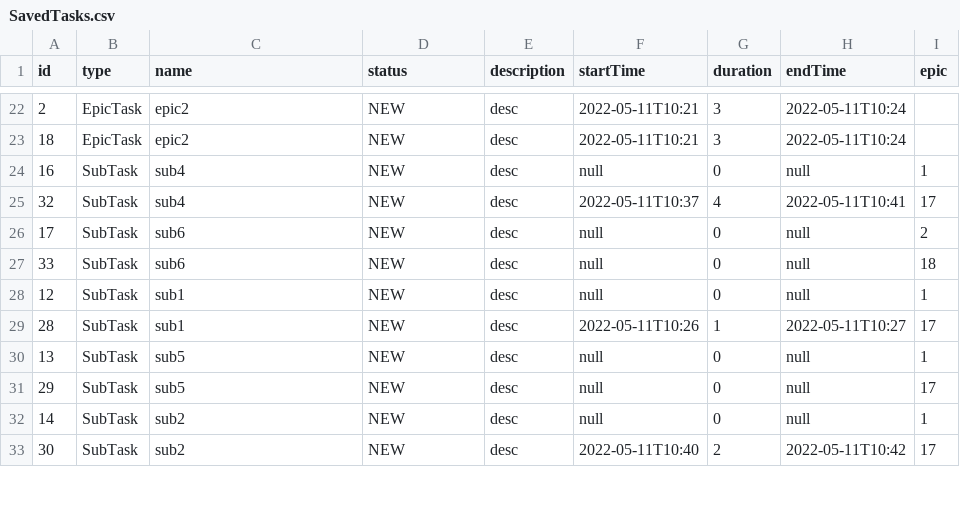
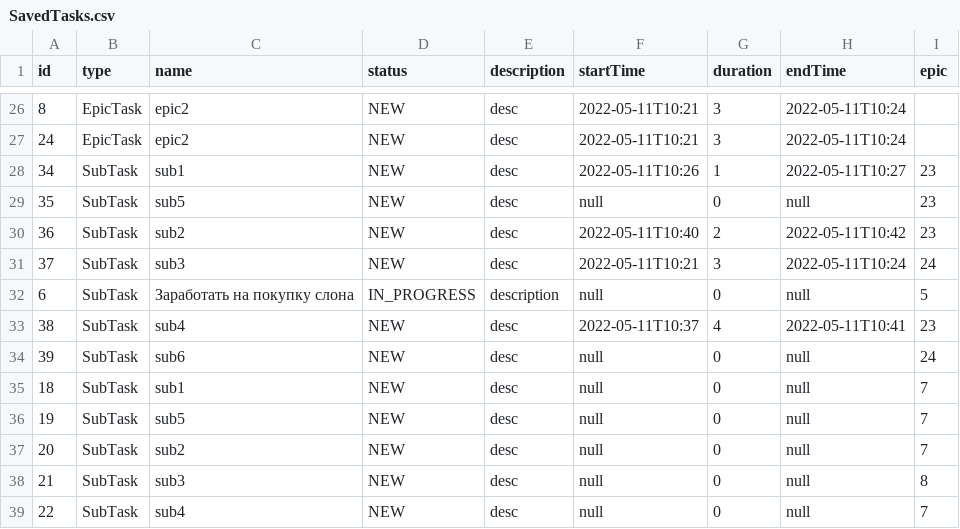
Before and after one commit to valikaev1989/Task-manager, a CSV file: SavedTasks.csv, drawn as a sheet; only a part is shown, gaps mark what is left out; the diff covers the shown part only.

```diff
--- a/SavedTasks.csv
+++ b/SavedTasks.csv
@@ -22,12 +26,14 @@ id;type;name;status;description;startTime;duration;endTime;epic
-2;EpicTask;epic2;NEW;desc;2022-05-11T10:21;3;2022-05-11T10:24
-18;EpicTask;epic2;NEW;desc;2022-05-11T10:21;3;2022-05-11T10:24
-16;SubTask;sub4;NEW;desc;null;0;null;1
-32;SubTask;sub4;NEW;desc;2022-05-11T10:37;4;2022-05-11T10:41;17
-17;SubTask;sub6;NEW;desc;null;0;null;2
-33;SubTask;sub6;NEW;desc;null;0;null;18
-12;SubTask;sub1;NEW;desc;null;0;null;1
-28;SubTask;sub1;NEW;desc;2022-05-11T10:26;1;2022-05-11T10:27;17
-13;SubTask;sub5;NEW;desc;null;0;null;1
-29;SubTask;sub5;NEW;desc;null;0;null;17
-14;SubTask;sub2;NEW;desc;null;0;null;1
-30;SubTask;sub2;NEW;desc;2022-05-11T10:40;2;2022-05-11T10:42;17
+8;EpicTask;epic2;NEW;desc;2022-05-11T10:21;3;2022-05-11T10:24
+24;EpicTask;epic2;NEW;desc;2022-05-11T10:21;3;2022-05-11T10:24
+34;SubTask;sub1;NEW;desc;2022-05-11T10:26;1;2022-05-11T10:27;23
+35;SubTask;sub5;NEW;desc;null;0;null;23
+36;SubTask;sub2;NEW;desc;2022-05-11T10:40;2;2022-05-11T10:42;23
+37;SubTask;sub3;NEW;desc;2022-05-11T10:21;3;2022-05-11T10:24;24
+6;SubTask;Заработать на покупку слона;IN_PROGRESS;description;null;0;null;5
+38;SubTask;sub4;NEW;desc;2022-05-11T10:37;4;2022-05-11T10:41;23
+39;SubTask;sub6;NEW;desc;null;0;null;24
+18;SubTask;sub1;NEW;desc;null;0;null;7
+19;SubTask;sub5;NEW;desc;null;0;null;7
+20;SubTask;sub2;NEW;desc;null;0;null;7
+21;SubTask;sub3;NEW;desc;null;0;null;8
+22;SubTask;sub4;NEW;desc;null;0;null;7
```
Also changed, not shown: 5 added rows, 2 removed rows and 30 edited cells elsewhere in this file, 7 other files.
